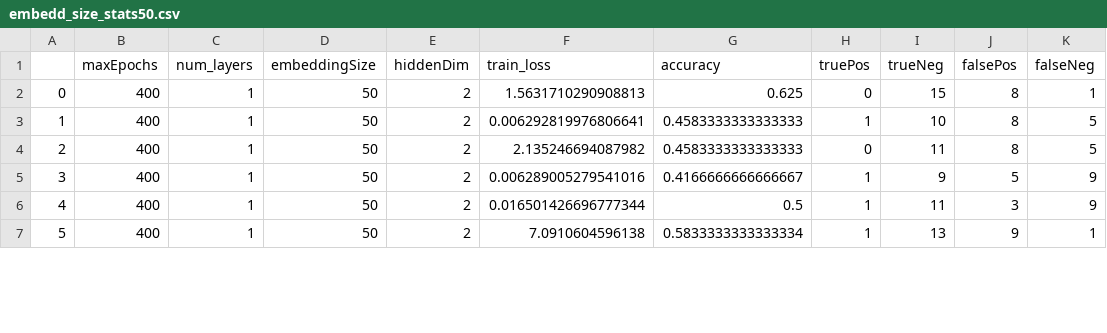
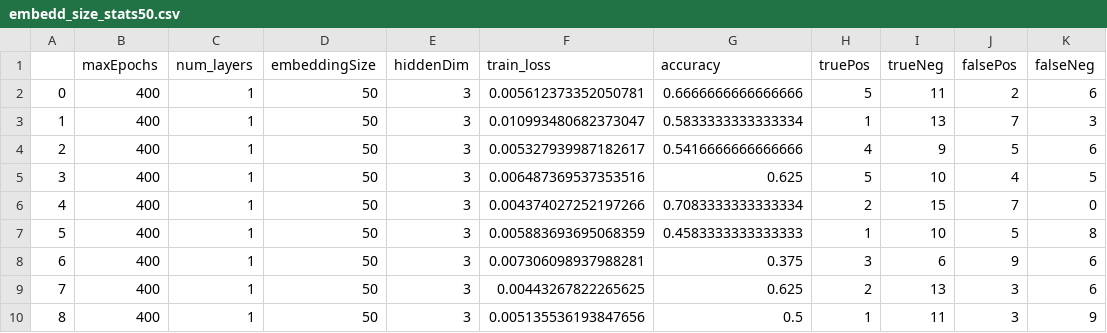
Before and after one commit to ac4649/datalogue_challenge, a CSV file: Results/RNN/embedding_dimm/embedd_size_stats50.csv, drawn as a sheet; only a part is shown; removed rows and columns are numbered as before the commit, all else as after; the diff covers the shown part only; the diff names each change by its address in the sheet, - before the commit and + after, or states it on an @@ line.

Commit message:
re-structured embedding size

```diff
--- a/Results/RNN/embedding_dimm/embedd_size_stats50.csv
+++ b/Results/RNN/embedding_dimm/embedd_size_stats50.csv
-E2:E3 (hiddenDim): 2
+E2:E3 (hiddenDim): 3
-F2 (train_loss): 1.5631710290908813
+F2 (train_loss): 0.005612373352050781
-G2 (accuracy): 0.625
+G2 (accuracy): 0.6666666666666666
-H2 (truePos): 0
+H2 (truePos): 5
-I2 (trueNeg): 15
+I2 (trueNeg): 11
-J2 (falsePos): 8
+J2 (falsePos): 2
-K2 (falseNeg): 1
+K2 (falseNeg): 6
-F3 (train_loss): 0.006292819976806641
+F3 (train_loss): 0.010993480682373047
-G3 (accuracy): 0.4583333333333333
+G3 (accuracy): 0.5833333333333334
-I3 (trueNeg): 10
+I3 (trueNeg): 13
-J3 (falsePos): 8
+J3 (falsePos): 7
-K3 (falseNeg): 5
+K3 (falseNeg): 3
+row 4: 2 | 400 | 1 | 50 | 3 | 0.005327939987182617 | 0.5416666666666666 | 4 | 9 | 5 | 6
@@ column A renumbered between rows 5 and 15 @@
-E5 (hiddenDim): 2
+E5 (hiddenDim): 3
-F5 (train_loss): 2.135246694087982
+F5 (train_loss): 0.006487369537353516
-G5 (accuracy): 0.4583333333333333
+G5 (accuracy): 0.625
-H5 (truePos): 0
+H5 (truePos): 5
-I5 (trueNeg): 11
+I5 (trueNeg): 10
-J5 (falsePos): 8
+J5 (falsePos): 4
+row 6: 4 | 400 | 1 | 50 | 3 | 0.004374027252197266 | 0.7083333333333334 | 2 | 15 | 7 | 0
-E7 (hiddenDim): 2
+E7 (hiddenDim): 3
-F7 (train_loss): 0.006289005279541016
+F7 (train_loss): 0.005883693695068359
-G7 (accuracy): 0.4166666666666667
+G7 (accuracy): 0.4583333333333333
-I7 (trueNeg): 9
+I7 (trueNeg): 10
-K7 (falseNeg): 9
+K7 (falseNeg): 8
+row 8: 6 | 400 | 1 | 50 | 3 | 0.007306098937988281 | 0.375 | 3 | 6 | 9 | 6
+row 9: 7 | 400 | 1 | 50 | 3 | 0.00443267822265625 | 0.625 | 2 | 13 | 3 | 6
-E10 (hiddenDim): 2
+E10 (hiddenDim): 3
-F10 (train_loss): 0.016501426696777344
+F10 (train_loss): 0.005135536193847656
-row 7: 5 | 400 | 1 | 50 | 2 | 7.0910604596138 | 0.5833333333333334 | 1 | 13 | 9 | 1
```
Also changed, not shown: 3 added rows, 1 removed row and 17 edited cells elsewhere in this file, Results/RNN/embedding_dimm/embedd_size_stats100.csv, lossesEpoch.csv, 15 other files.
